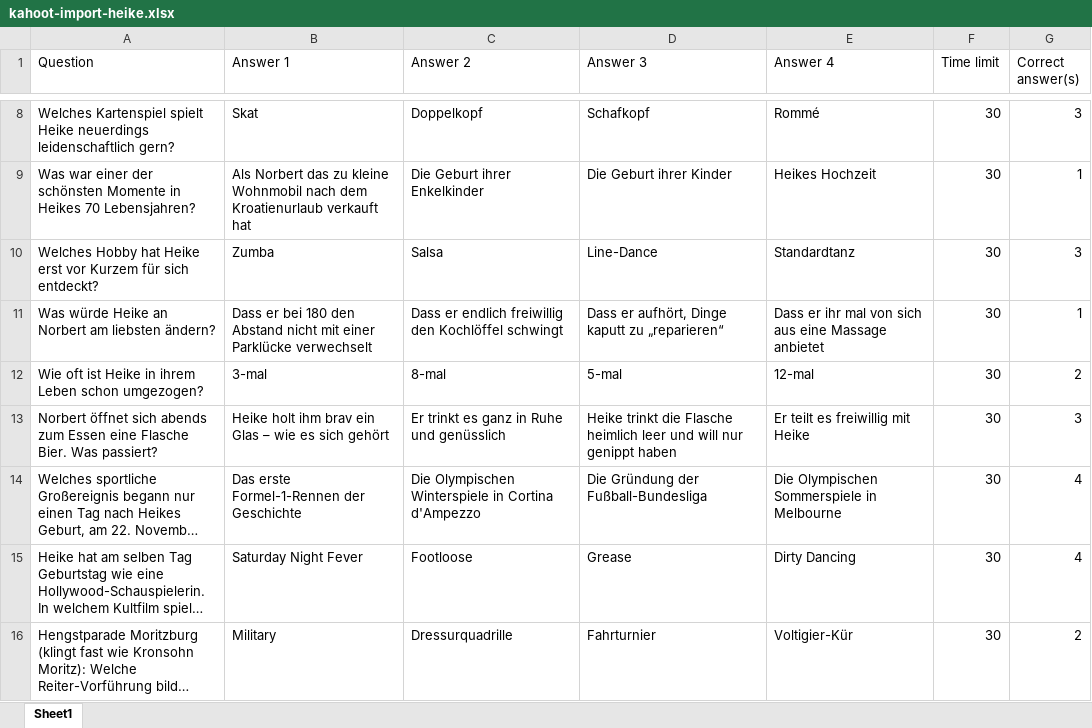
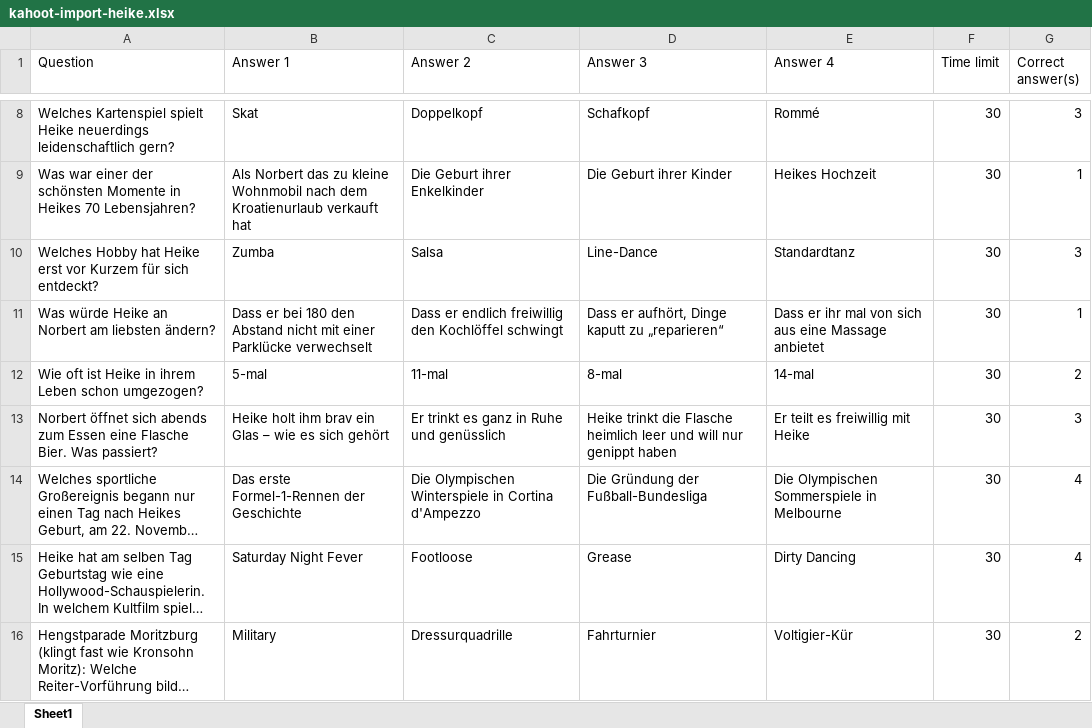
Before and after one commit to maggot602/wer-wird-millionaer, an Excel workbook: geburtstag/kahoot-import-heike.xlsx, sheet Sheet1, drawn as a sheet; only a part is shown, gaps mark what is left out; long unchanged cells end in …; values as stored, in another font and other column widths than the file's, no borders; the diff names each change by its address in the sheet, - before the commit and + after, or states it on an @@ line.

```diff
--- a/geburtstag/kahoot-import-heike.xlsx (sheet Sheet1)
+++ b/geburtstag/kahoot-import-heike.xlsx (sheet Sheet1)
-B12 (Answer 1): 3-mal
+B12 (Answer 1): 5-mal
-C12 (Answer 2): 8-mal
+C12 (Answer 2): 11-mal
-D12 (Answer 3): 5-mal
+D12 (Answer 3): 8-mal
-E12 (Answer 4): 12-mal
+E12 (Answer 4): 14-mal
```
Also changed, not shown: 4 other files.
